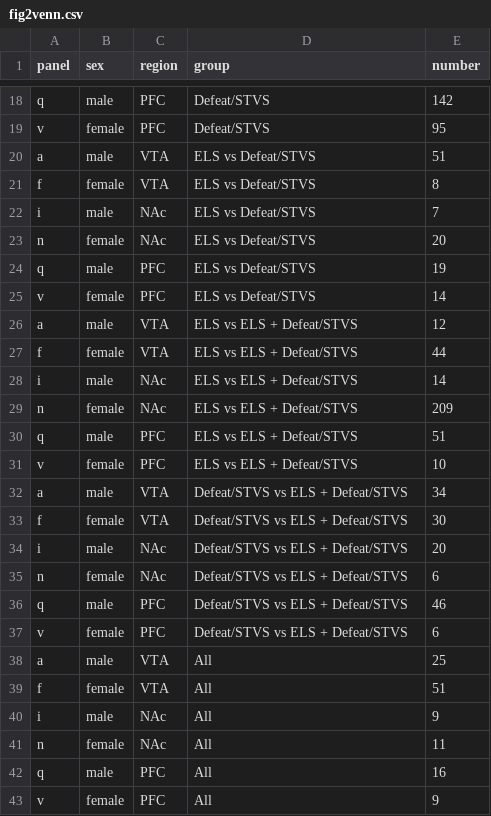
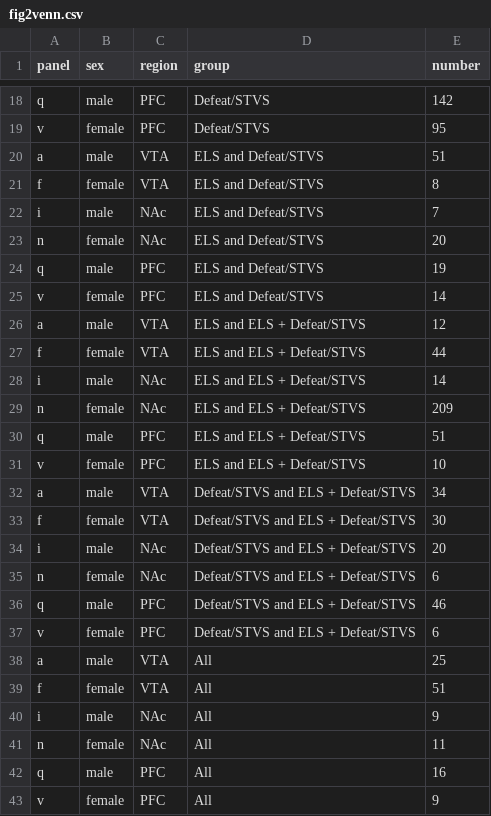
Before and after one commit to raynamharris/vennbar, a CSV file: examples/pena2019/fig2venn.csv, drawn as a sheet; only a part is shown, gaps mark what is left out.

```diff
--- a/examples/pena2019/fig2venn.csv
+++ b/examples/pena2019/fig2venn.csv
@@ -19,20 +19,20 @@ q,male,PFC,Defeat/STVS,142
 v,female,PFC,Defeat/STVS,95
-a,male,VTA,ELS vs Defeat/STVS,51
-f,female,VTA,ELS vs Defeat/STVS,8
-i,male,NAc,ELS vs Defeat/STVS,7
-n,female,NAc,ELS vs Defeat/STVS,20
-q,male,PFC,ELS vs Defeat/STVS,19
-v,female,PFC,ELS vs Defeat/STVS,14
-a,male,VTA,ELS vs ELS + Defeat/STVS,12
-f,female,VTA,ELS vs ELS + Defeat/STVS,44
-i,male,NAc,ELS vs ELS + Defeat/STVS,14
-n,female,NAc,ELS vs ELS + Defeat/STVS,209
-q,male,PFC,ELS vs ELS + Defeat/STVS,51
-v,female,PFC,ELS vs ELS + Defeat/STVS,10
-a,male,VTA,Defeat/STVS vs ELS + Defeat/STVS,34
-f,female,VTA,Defeat/STVS vs ELS + Defeat/STVS,30
-i,male,NAc,Defeat/STVS vs ELS + Defeat/STVS,20
-n,female,NAc,Defeat/STVS vs ELS + Defeat/STVS,6
-q,male,PFC,Defeat/STVS vs ELS + Defeat/STVS,46
-v,female,PFC,Defeat/STVS vs ELS + Defeat/STVS,6
+a,male,VTA,ELS and Defeat/STVS,51
+f,female,VTA,ELS and Defeat/STVS,8
+i,male,NAc,ELS and Defeat/STVS,7
+n,female,NAc,ELS and Defeat/STVS,20
+q,male,PFC,ELS and Defeat/STVS,19
+v,female,PFC,ELS and Defeat/STVS,14
+a,male,VTA,ELS and ELS + Defeat/STVS,12
+f,female,VTA,ELS and ELS + Defeat/STVS,44
+i,male,NAc,ELS and ELS + Defeat/STVS,14
+n,female,NAc,ELS and ELS + Defeat/STVS,209
+q,male,PFC,ELS and ELS + Defeat/STVS,51
+v,female,PFC,ELS and ELS + Defeat/STVS,10
+a,male,VTA,Defeat/STVS and ELS + Defeat/STVS,34
+f,female,VTA,Defeat/STVS and ELS + Defeat/STVS,30
+i,male,NAc,Defeat/STVS and ELS + Defeat/STVS,20
+n,female,NAc,Defeat/STVS and ELS + Defeat/STVS,6
+q,male,PFC,Defeat/STVS and ELS + Defeat/STVS,46
+v,female,PFC,Defeat/STVS and ELS + Defeat/STVS,6
 a,male,VTA,All,25
```
Also changed, not shown: 4 other files.
